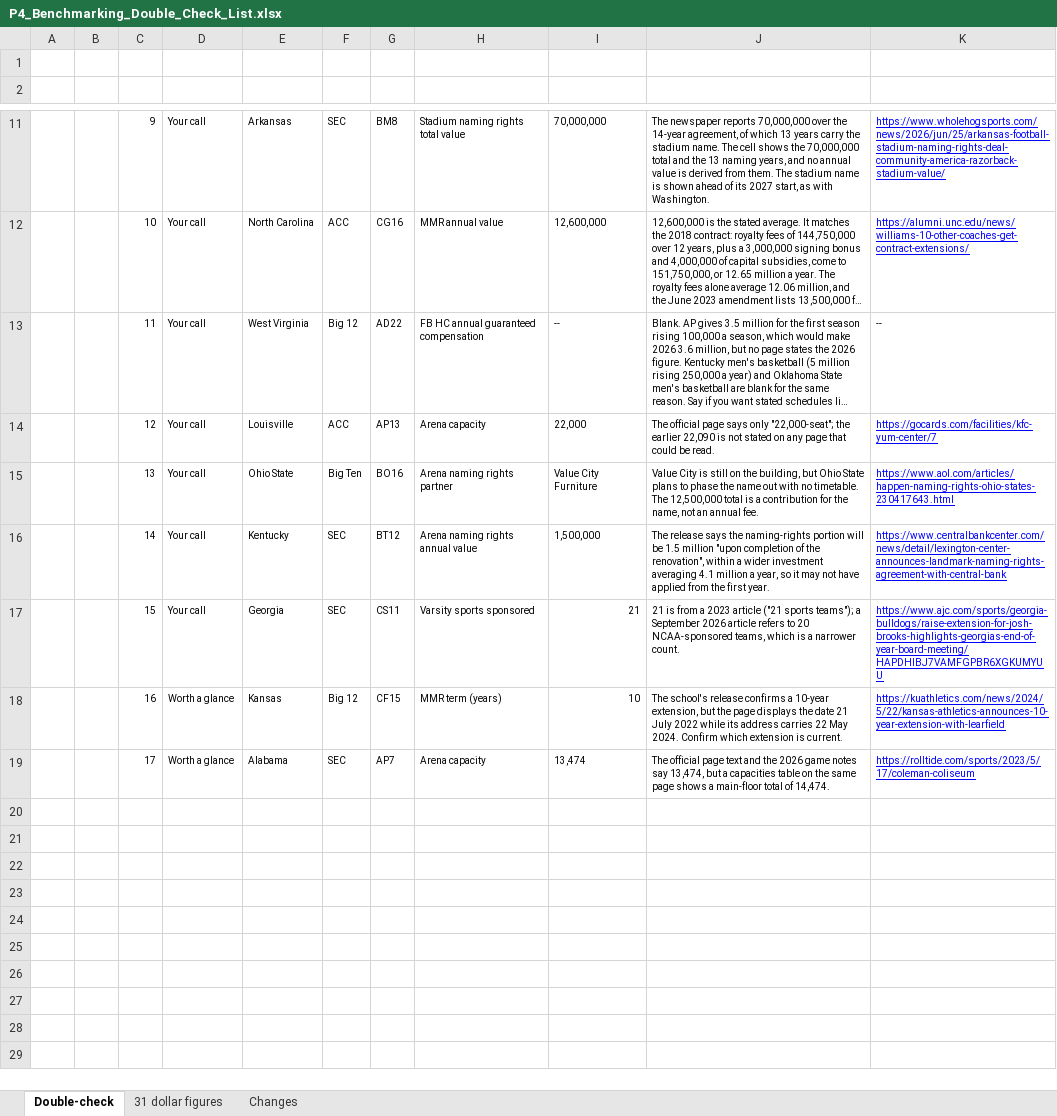
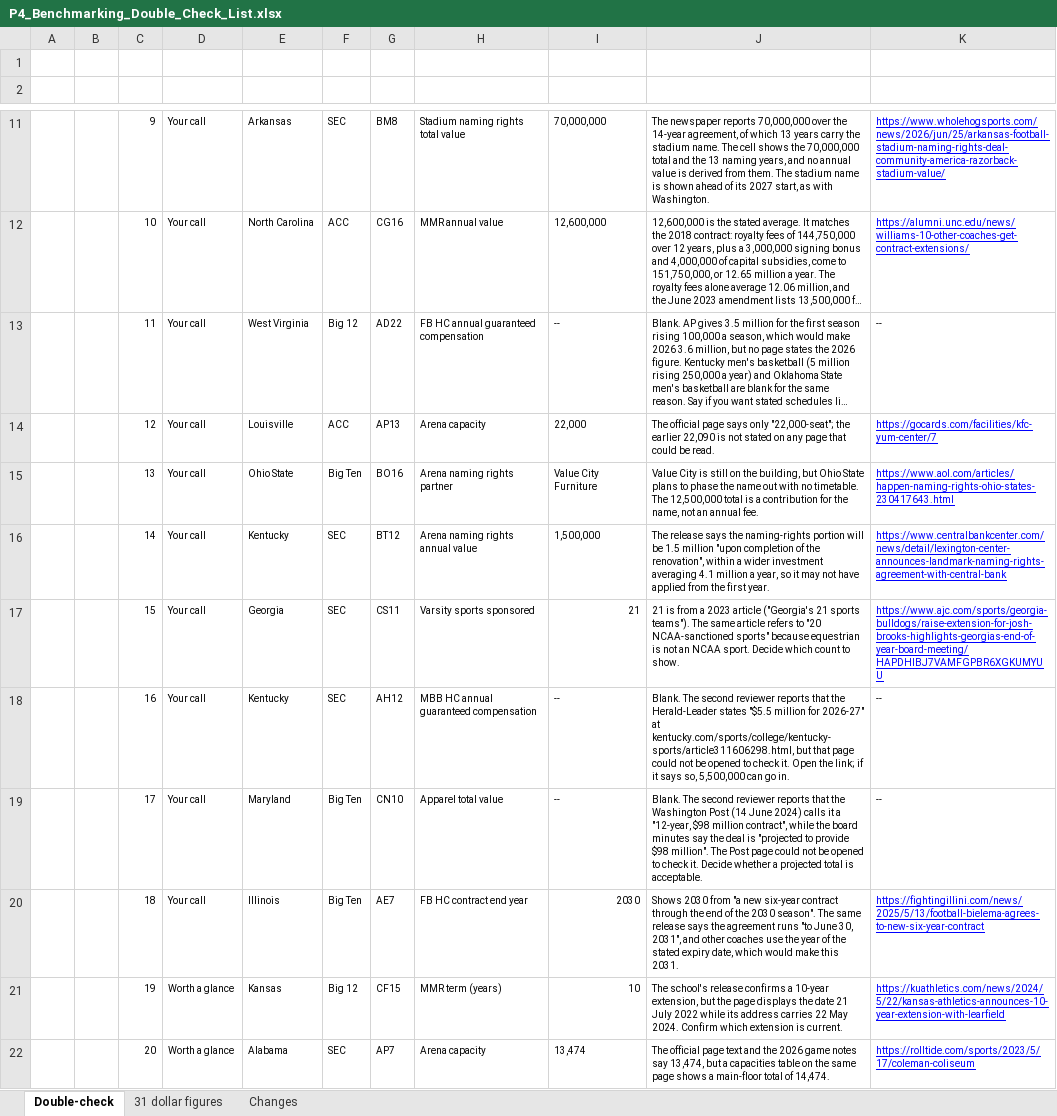
Before and after one commit to wondimagegndawit/sportsnews, an Excel workbook: benchmarking/P4_Benchmarking_Double_Check_List.xlsx, sheet Double-check, drawn as a sheet; only a part is shown, gaps mark what is left out; long unchanged cells end in …; values as stored, in another font and other column widths than the file's, no borders; addresses are those after the commit; the diff names each change by its address in the sheet, - before the commit and + after, or states it on an @@ line.

```diff
--- a/benchmarking/P4_Benchmarking_Double_Check_List.xlsx (sheet Double-check)
+++ b/benchmarking/P4_Benchmarking_Double_Check_List.xlsx (sheet Double-check)
-J17 (What to look at): …2023 article ("21 sports teams"); a September 2026 article refers to 20 NCAA-sponsored teams, which is a narrower count.
+J17 (What to look at): …2023 article ("Georgia's 21 sports teams"). The same article refers to "20 NCAA-sanctioned sports" because equestrian is not an NCAA sport. Decide which count to show.
+row 18:  |  | 16 | Your call | Kentucky | SEC | AH12 | MBB HC annual guaranteed compensation | -- | Blank. The second reviewer reports that the Herald-Leader states "$5.5 million for 2026-27" at kentucky.com/sports/college/kentucky-sports/article311606298.html, but that page could not be opened to check it. Open the link; if it says so, 5,500,000 can go in. | --
+row 19:  |  | 17 | Your call | Maryland | Big Ten | CN10 | Apparel total value | -- | Blank. The second reviewer reports that the Washington Post (14 June 2024) calls it a "12-year, $98 million contract", while the board minutes say the deal is "projected to provide $98 million". The Post page could not be opened to check it. Decide whether a projected total is acceptable. | --
+row 20:  |  | 18 | Your call | Illinois | Big Ten | AE7 | FB HC contract end year | 2030 | Shows 2030 from "a new six-year contract through the end of the 2030 season". The same release says the agreement runs "to June 30, 2031", and other coaches use the year of the stated expiry date, which would make this 2031. | https://fightingillini.com/news/2025/5/13/football-bielema-agrees-to-new-six-year-contract
-C21 (#): 16
+C21 (#): 19
-C22 (#): 17
+C22 (#): 20
```
Also changed, not shown: sheet Changes, sheet 31 dollar figures, benchmarking/Power4_Athletic_Department_Benchmarking.xlsx, 9 other files.
